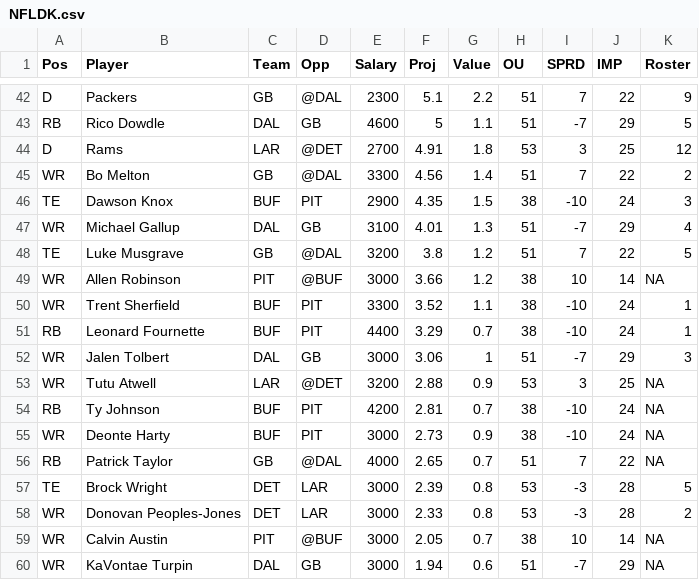
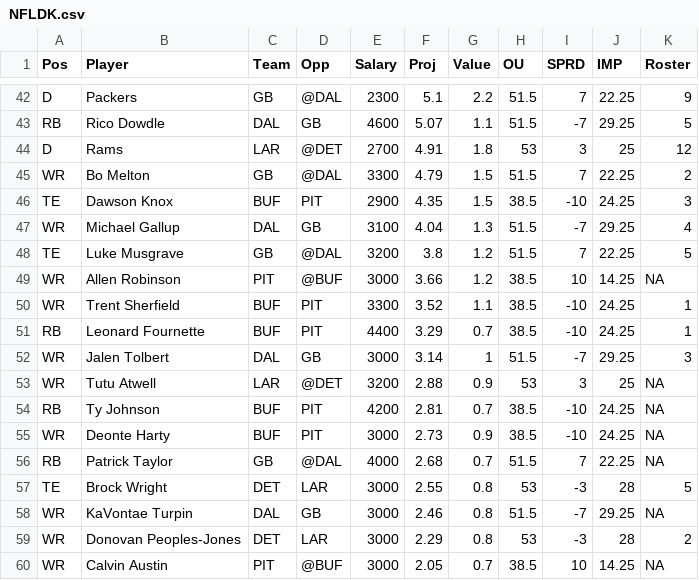
Before and after one commit to wetalkfantasysports/dfsstacking, a CSV file: Data/DK/NFLDK.csv, drawn as a sheet; only a part is shown, gaps mark what is left out; the diff covers the shown part only.

```diff
--- a/Data/DK/NFLDK.csv
+++ b/Data/DK/NFLDK.csv
@@ -42,19 +42,19 @@
-"D","Packers","GB","@DAL",2300,5.1,2.2,51,7,22,9
-"RB","Rico Dowdle","DAL","GB",4600,5,1.1,51,-7,29,5
+"D","Packers","GB","@DAL",2300,5.1,2.2,51.5,7,22.25,9
+"RB","Rico Dowdle","DAL","GB",4600,5.07,1.1,51.5,-7,29.25,5
 "D","Rams","LAR","@DET",2700,4.91,1.8,53,3,25,12
-"WR","Bo Melton","GB","@DAL",3300,4.56,1.4,51,7,22,2
-"TE","Dawson Knox","BUF","PIT",2900,4.35,1.5,38,-10,24,3
-"WR","Michael Gallup","DAL","GB",3100,4.01,1.3,51,-7,29,4
-"TE","Luke Musgrave","GB","@DAL",3200,3.8,1.2,51,7,22,5
-"WR","Allen Robinson","PIT","@BUF",3000,3.66,1.2,38,10,14,NA
-"WR","Trent Sherfield","BUF","PIT",3300,3.52,1.1,38,-10,24,1
-"RB","Leonard Fournette","BUF","PIT",4400,3.29,0.7,38,-10,24,1
-"WR","Jalen Tolbert","DAL","GB",3000,3.06,1,51,-7,29,3
+"WR","Bo Melton","GB","@DAL",3300,4.79,1.5,51.5,7,22.25,2
+"TE","Dawson Knox","BUF","PIT",2900,4.35,1.5,38.5,-10,24.25,3
+"WR","Michael Gallup","DAL","GB",3100,4.04,1.3,51.5,-7,29.25,4
+"TE","Luke Musgrave","GB","@DAL",3200,3.8,1.2,51.5,7,22.25,5
+"WR","Allen Robinson","PIT","@BUF",3000,3.66,1.2,38.5,10,14.25,NA
+"WR","Trent Sherfield","BUF","PIT",3300,3.52,1.1,38.5,-10,24.25,1
+"RB","Leonard Fournette","BUF","PIT",4400,3.29,0.7,38.5,-10,24.25,1
+"WR","Jalen Tolbert","DAL","GB",3000,3.14,1,51.5,-7,29.25,3
 "WR","Tutu Atwell","LAR","@DET",3200,2.88,0.9,53,3,25,NA
-"RB","Ty Johnson","BUF","PIT",4200,2.81,0.7,38,-10,24,NA
-"WR","Deonte Harty","BUF","PIT",3000,2.73,0.9,38,-10,24,NA
-"RB","Patrick Taylor","GB","@DAL",4000,2.65,0.7,51,7,22,NA
-"TE","Brock Wright","DET","LAR",3000,2.39,0.8,53,-3,28,5
-"WR","Donovan Peoples-Jones","DET","LAR",3000,2.33,0.8,53,-3,28,2
-"WR","Calvin Austin","PIT","@BUF",3000,2.05,0.7,38,10,14,NA
-"WR","KaVontae Turpin","DAL","GB",3000,1.94,0.6,51,-7,29,NA
+"RB","Ty Johnson","BUF","PIT",4200,2.81,0.7,38.5,-10,24.25,NA
+"WR","Deonte Harty","BUF","PIT",3000,2.73,0.9,38.5,-10,24.25,NA
+"RB","Patrick Taylor","GB","@DAL",4000,2.68,0.7,51.5,7,22.25,NA
+"TE","Brock Wright","DET","LAR",3000,2.55,0.8,53,-3,28,5
+"WR","KaVontae Turpin","DAL","GB",3000,2.46,0.8,51.5,-7,29.25,NA
+"WR","Donovan Peoples-Jones","DET","LAR",3000,2.29,0.8,53,-3,28,2
+"WR","Calvin Austin","PIT","@BUF",3000,2.05,0.7,38.5,10,14.25,NA
```
Also changed, not shown: 1 added row, 2 removed rows and 77 edited cells elsewhere in this file.
